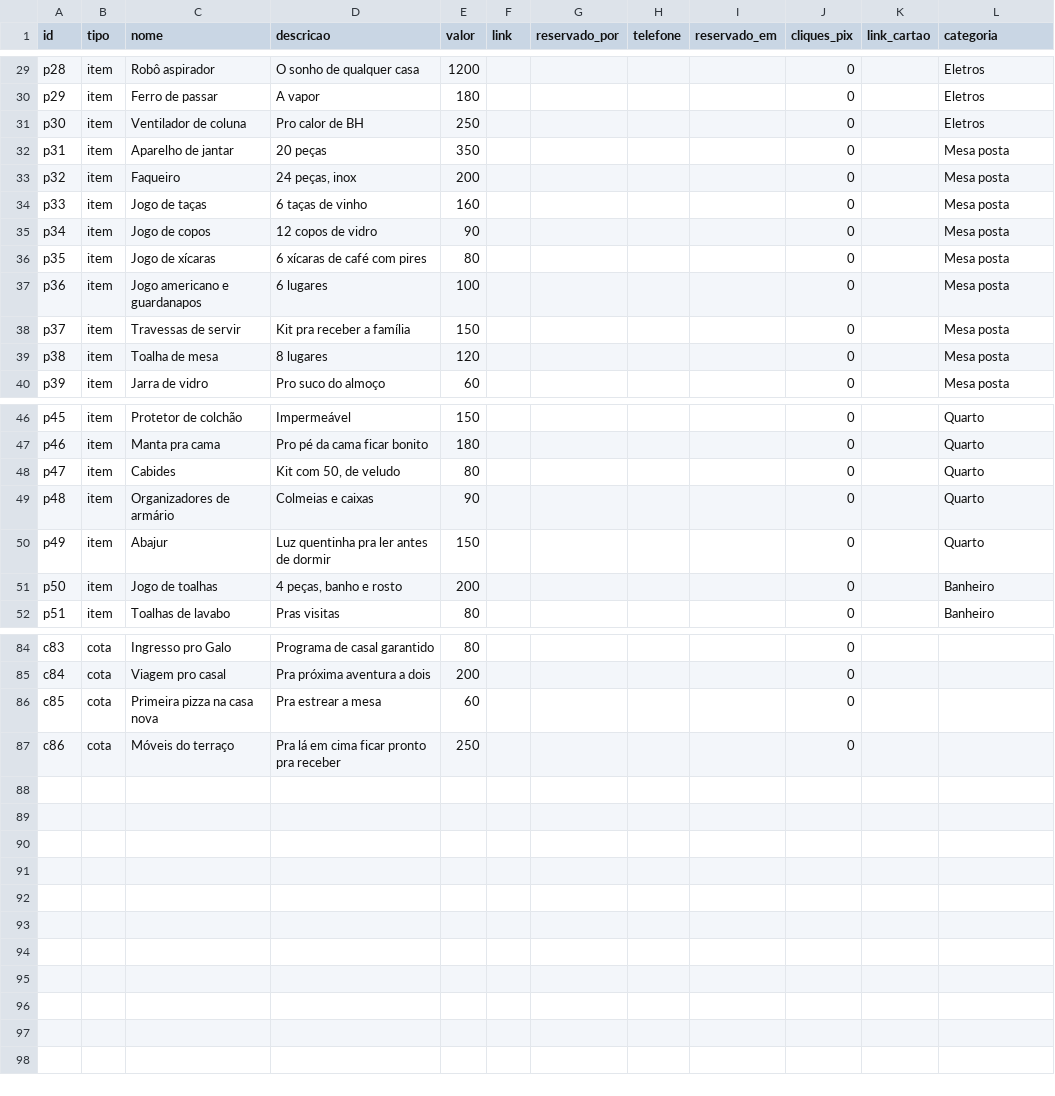
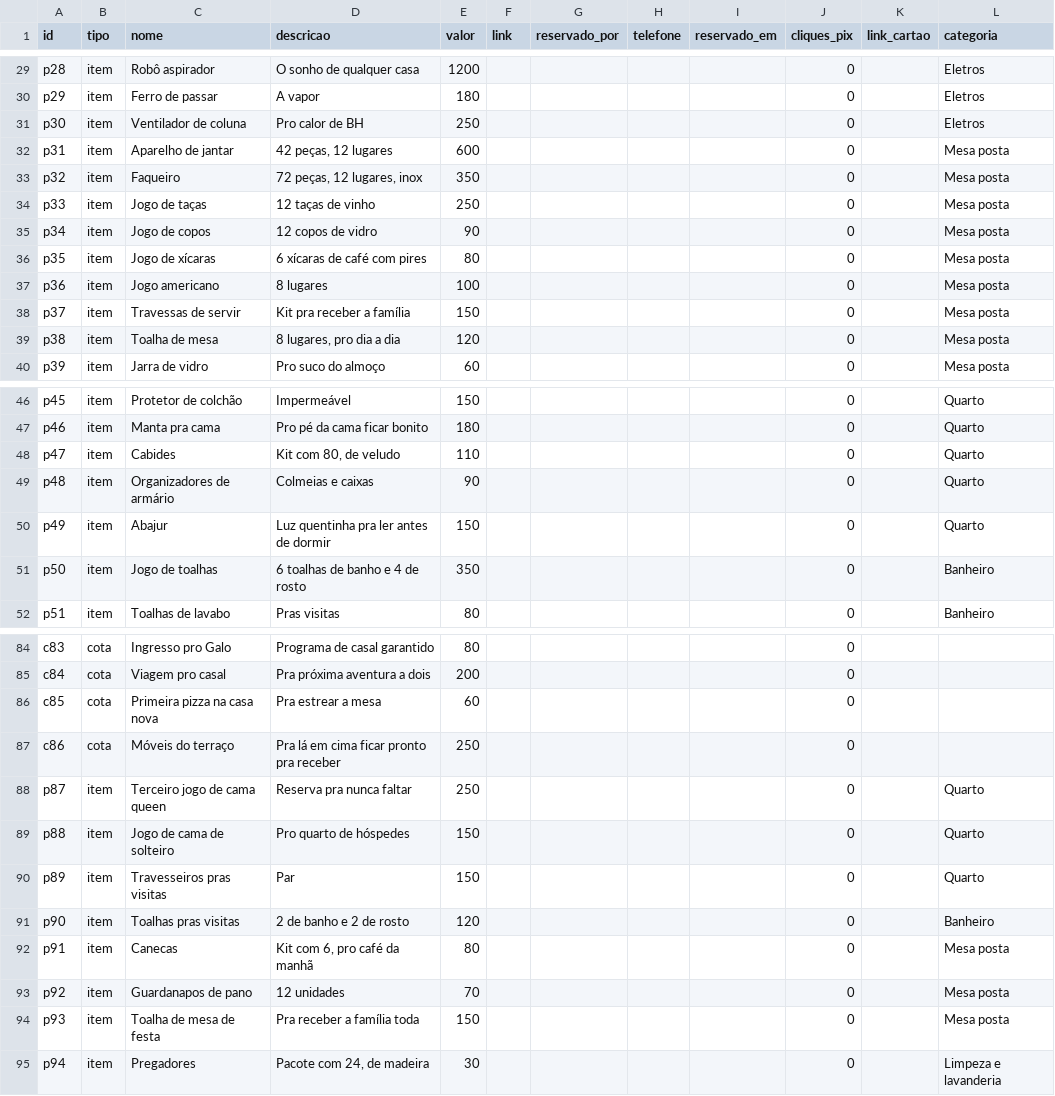
Before and after one commit to marinamarquesbs-oss/marinaetulio, a CSV file: apps-script/presentes-base.csv, drawn as a sheet; only a part is shown, gaps mark what is left out; the diff covers the shown part only.

```diff
--- a/apps-script/presentes-base.csv
+++ b/apps-script/presentes-base.csv
@@ -31,10 +31,10 @@ p29,item,Ferro de passar,A vapor,180,,,,,0,,Eletros
 p30,item,Ventilador de coluna,Pro calor de BH,250,,,,,0,,Eletros
-p31,item,Aparelho de jantar,20 peças,350,,,,,0,,Mesa posta
-p32,item,Faqueiro,"24 peças, inox",200,,,,,0,,Mesa posta
-p33,item,Jogo de taças,6 taças de vinho,160,,,,,0,,Mesa posta
+p31,item,Aparelho de jantar,"42 peças, 12 lugares",600,,,,,0,,Mesa posta
+p32,item,Faqueiro,"72 peças, 12 lugares, inox",350,,,,,0,,Mesa posta
+p33,item,Jogo de taças,12 taças de vinho,250,,,,,0,,Mesa posta
 p34,item,Jogo de copos,12 copos de vidro,90,,,,,0,,Mesa posta
 p35,item,Jogo de xícaras,6 xícaras de café com pires,80,,,,,0,,Mesa posta
-p36,item,Jogo americano e guardanapos,6 lugares,100,,,,,0,,Mesa posta
+p36,item,Jogo americano,8 lugares,100,,,,,0,,Mesa posta
 p37,item,Travessas de servir,Kit pra receber a família,150,,,,,0,,Mesa posta
-p38,item,Toalha de mesa,8 lugares,120,,,,,0,,Mesa posta
+p38,item,Toalha de mesa,"8 lugares, pro dia a dia",120,,,,,0,,Mesa posta
 p39,item,Jarra de vidro,Pro suco do almoço,60,,,,,0,,Mesa posta
@@ -47,6 +47,6 @@ p45,item,Protetor de colchão,Impermeável,150,,,,,0,,Quarto
 p46,item,Manta pra cama,Pro pé da cama ficar bonito,180,,,,,0,,Quarto
-p47,item,Cabides,"Kit com 50, de veludo",80,,,,,0,,Quarto
+p47,item,Cabides,"Kit com 80, de veludo",110,,,,,0,,Quarto
 p48,item,Organizadores de armário,Colmeias e caixas,90,,,,,0,,Quarto
 p49,item,Abajur,Luz quentinha pra ler antes de dormir,150,,,,,0,,Quarto
-p50,item,Jogo de toalhas,"4 peças, banho e rosto",200,,,,,0,,Banheiro
+p50,item,Jogo de toalhas,6 toalhas de banho e 4 de rosto,350,,,,,0,,Banheiro
 p51,item,Toalhas de lavabo,Pras visitas,80,,,,,0,,Banheiro
@@ -87 +87,9 @@ c85,cota,Primeira pizza na casa nova,Pra estrear a mesa,60,,,,,0,,
 c86,cota,Móveis do terraço,Pra lá em cima ficar pronto pra receber,250,,,,,0,,
+p87,item,Terceiro jogo de cama queen,Reserva pra nunca faltar,250,,,,,0,,Quarto
+p88,item,Jogo de cama de solteiro,Pro quarto de hóspedes,150,,,,,0,,Quarto
+p89,item,Travesseiros pras visitas,Par,150,,,,,0,,Quarto
+p90,item,Toalhas pras visitas,2 de banho e 2 de rosto,120,,,,,0,,Banheiro
+p91,item,Canecas,"Kit com 6, pro café da manhã",80,,,,,0,,Mesa posta
+p92,item,Guardanapos de pano,12 unidades,70,,,,,0,,Mesa posta
+p93,item,Toalha de mesa de festa,Pra receber a família toda,150,,,,,0,,Mesa posta
+p94,item,Pregadores,"Pacote com 24, de madeira",30,,,,,0,,Limpeza e lavanderia
```
Also changed, not shown: 2 edited cells elsewhere in this file, 2 other files.
